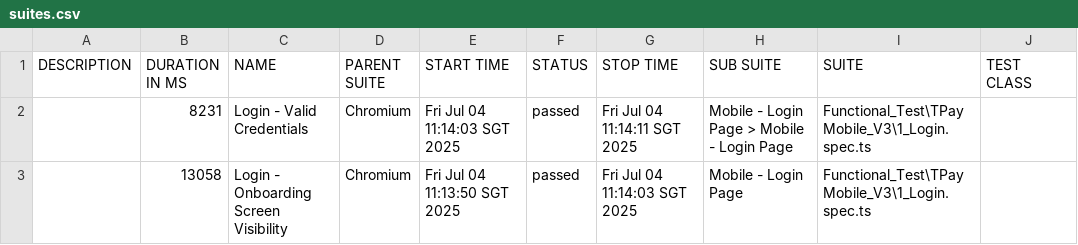
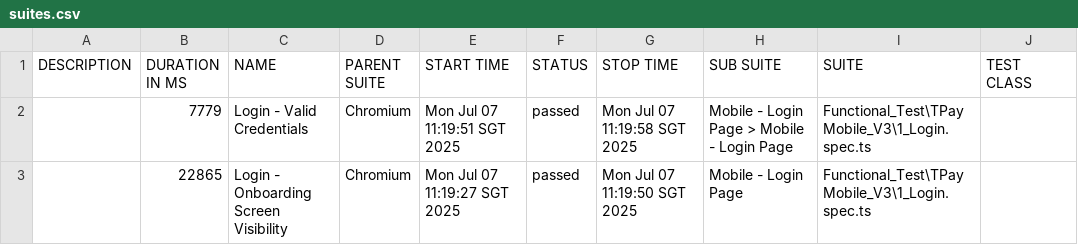
Before and after one commit to jmendozaqa24/TraxionPay-V3, a CSV file: data/suites.csv, drawn as a sheet; only a part is shown; the diff names each change by its address in the sheet, - before the commit and + after, or states it on an @@ line.

```diff
--- a/data/suites.csv
+++ b/data/suites.csv
-B2 (DURATION IN MS): 8231
+B2 (DURATION IN MS): 7779
-E2 (START TIME): Fri Jul 04 11:14:03 SGT 2025
+E2 (START TIME): Mon Jul 07 11:19:51 SGT 2025
-G2 (STOP TIME): Fri Jul 04 11:14:11 SGT 2025
+G2 (STOP TIME): Mon Jul 07 11:19:58 SGT 2025
-B3 (DURATION IN MS): 13058
+B3 (DURATION IN MS): 22865
-E3 (START TIME): Fri Jul 04 11:13:50 SGT 2025
+E3 (START TIME): Mon Jul 07 11:19:27 SGT 2025
-G3 (STOP TIME): Fri Jul 04 11:14:03 SGT 2025
+G3 (STOP TIME): Mon Jul 07 11:19:50 SGT 2025
```
Also changed, not shown: 27 other files.
